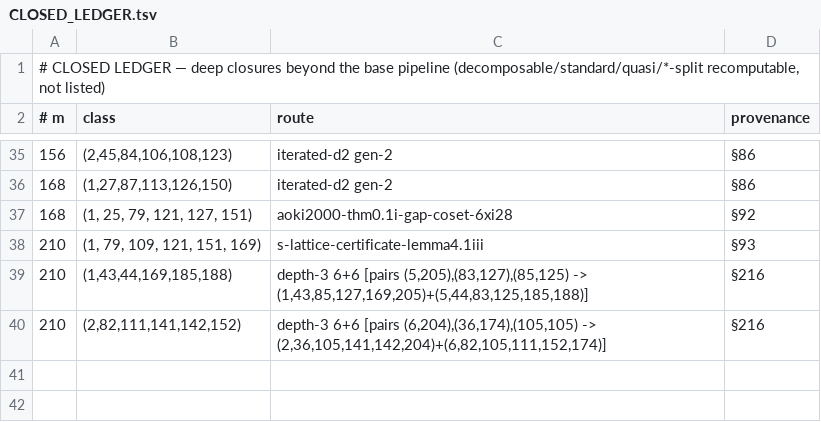
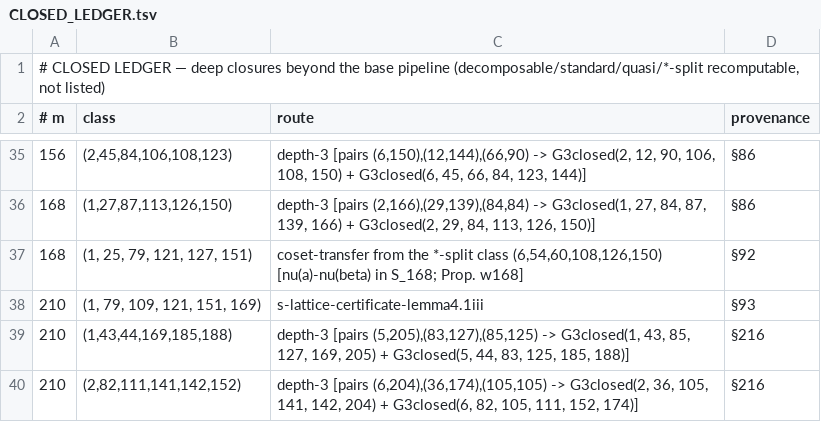
Before and after one commit to rifmj/fermat-fourfolds-boundary, a TSV file: anc/data/l4/CLOSED_LEDGER.tsv, drawn as a sheet; only a part is shown, gaps mark what is left out; the diff covers the shown part only.

```diff
--- a/anc/data/l4/CLOSED_LEDGER.tsv
+++ b/anc/data/l4/CLOSED_LEDGER.tsv
@@ -35,6 +35,6 @@
-156	(2,45,84,106,108,123)	iterated-d2 gen-2	§86
-168	(1,27,87,113,126,150)	iterated-d2 gen-2	§86
-168	(1, 25, 79, 121, 127, 151)	aoki2000-thm0.1i-gap-coset-6xi28	§92
+156	(2,45,84,106,108,123)	depth-3 [pairs (6,150),(12,144),(66,90) -> G3closed(2, 12, 90, 106, 108, 150) + G3closed(6, 45, 66, 84, 123, 144)]	§86
+168	(1,27,87,113,126,150)	depth-3 [pairs (2,166),(29,139),(84,84) -> G3closed(1, 27, 84, 87, 139, 166) + G3closed(2, 29, 84, 113, 126, 150)]	§86
+168	(1, 25, 79, 121, 127, 151)	coset-transfer from the *-split class (6,54,60,108,126,150) [nu(a)-nu(beta) in S_168; Prop. w168]	§92
 210	(1, 79, 109, 121, 151, 169)	s-lattice-certificate-lemma4.1iii	§93
-210	(1,43,44,169,185,188)	depth-3 6+6 [pairs (5,205),(83,127),(85,125) -> (1,43,85,127,169,205)+(5,44,83,125,185,188)]	§216
-210	(2,82,111,141,142,152)	depth-3 6+6 [pairs (6,204),(36,174),(105,105) -> (2,36,105,141,142,204)+(6,82,105,111,152,174)]	§216
+210	(1,43,44,169,185,188)	depth-3 [pairs (5,205),(83,127),(85,125) -> G3closed(1, 43, 85, 127, 169, 205) + G3closed(5, 44, 83, 125, 185, 188)]	§216
+210	(2,82,111,141,142,152)	depth-3 [pairs (6,204),(36,174),(105,105) -> G3closed(2, 36, 105, 141, 142, 204) + G3closed(6, 82, 105, 111, 152, 174)]	§216
```
Also changed, not shown: 22 edited cells elsewhere in this file, 11 other files.
